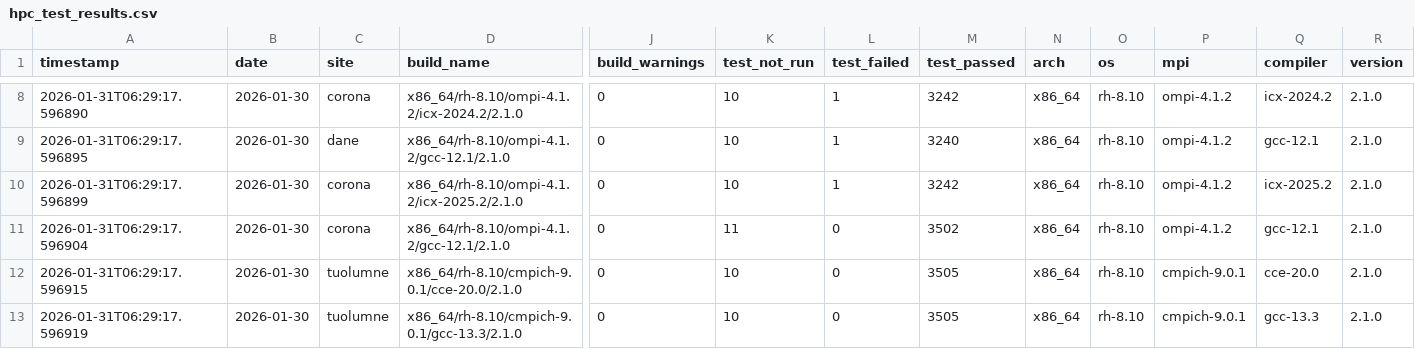
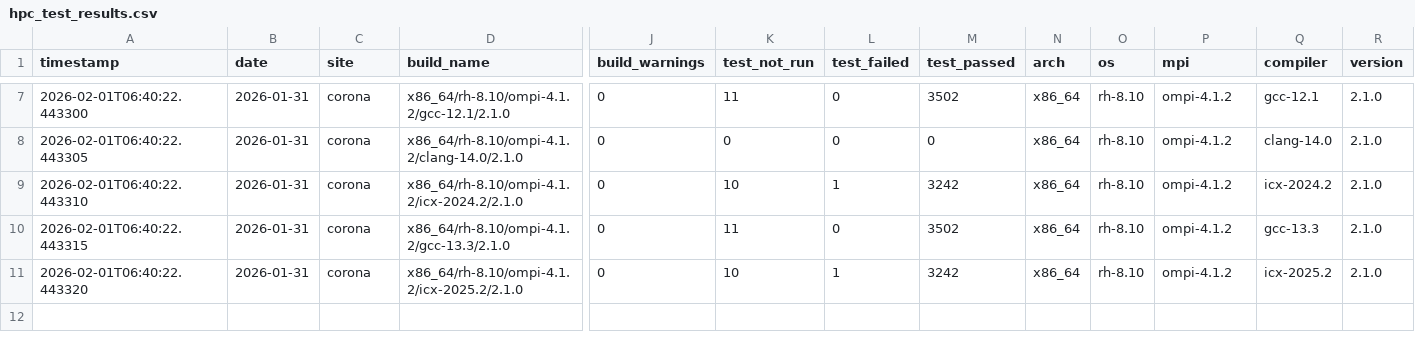
Before and after one commit to hyoklee/hpc-h5, a CSV file: src/hpc_test_results.csv, drawn as a sheet; only a part is shown, gaps mark what is left out; removed rows and columns are numbered as before the commit, all else as after; rows hold the shown columns only; the diff covers the shown part only; the diff names each change by its address in the sheet, - before the commit and + after, or states it on an @@ line.

```diff
--- a/src/hpc_test_results.csv
+++ b/src/hpc_test_results.csv
-A7 (timestamp): 2026-01-31T06:29:17.596890
+A7 (timestamp): 2026-02-01T06:40:22.443300
-B7:B11 (date): 2026-01-30
+B7:B11 (date): 2026-01-31
-D7 (build_name): x86_64/rh-8.10/ompi-4.1.2/icx-2024.2/2.1.0
+D7 (build_name): x86_64/rh-8.10/ompi-4.1.2/gcc-12.1/2.1.0
-K7 (test_not_run): 10
+K7 (test_not_run): 11
-L7:L8 (test_failed): 1
+L7:L8 (test_failed): 0
-M7 (test_passed): 3242
+M7 (test_passed): 3502
-Q7 (compiler): icx-2024.2
+Q7 (compiler): gcc-12.1
-A8 (timestamp): 2026-01-31T06:29:17.596895
+A8 (timestamp): 2026-02-01T06:40:22.443305
-C8 (site): dane
+C8 (site): corona
-D8 (build_name): x86_64/rh-8.10/ompi-4.1.2/gcc-12.1/2.1.0
+D8 (build_name): x86_64/rh-8.10/ompi-4.1.2/clang-14.0/2.1.0
-K8 (test_not_run): 10
+K8 (test_not_run): 0
-M8 (test_passed): 3240
+M8 (test_passed): 0
-Q8 (compiler): gcc-12.1
+Q8 (compiler): clang-14.0
-A9 (timestamp): 2026-01-31T06:29:17.596899
+A9 (timestamp): 2026-02-01T06:40:22.443310
-D9 (build_name): x86_64/rh-8.10/ompi-4.1.2/icx-2025.2/2.1.0
+D9 (build_name): x86_64/rh-8.10/ompi-4.1.2/icx-2024.2/2.1.0
-Q9 (compiler): icx-2025.2
+Q9 (compiler): icx-2024.2
-A10 (timestamp): 2026-01-31T06:29:17.596904
+A10 (timestamp): 2026-02-01T06:40:22.443315
-D10 (build_name): x86_64/rh-8.10/ompi-4.1.2/gcc-12.1/2.1.0
+D10 (build_name): x86_64/rh-8.10/ompi-4.1.2/gcc-13.3/2.1.0
-Q10 (compiler): gcc-12.1
+Q10 (compiler): gcc-13.3
-A11 (timestamp): 2026-01-31T06:29:17.596915
+A11 (timestamp): 2026-02-01T06:40:22.443320
-C11 (site): tuolumne
+C11 (site): corona
-D11 (build_name): x86_64/rh-8.10/cmpich-9.0.1/cce-20.0/2.1.0
+D11 (build_name): x86_64/rh-8.10/ompi-4.1.2/icx-2025.2/2.1.0
-L11 (test_failed): 0
+L11 (test_failed): 1
-M11 (test_passed): 3505
+M11 (test_passed): 3242
-P11 (mpi): cmpich-9.0.1
+P11 (mpi): ompi-4.1.2
-Q11 (compiler): cce-20.0
+Q11 (compiler): icx-2025.2
-row 13: 2026-01-31T06:29:17.596919 | 2026-01-30 | tuolumne | x86_64/rh-8.10/cmpich-9.0.1/gcc-13.3/2.1.0 | 0 | 10 | 0 | 3505 | x86_64 | rh-8.10 | cmpich-9.0.1 | gcc-13.3 | 2.1.0
```
Also changed, not shown: 1 removed row and 31 edited cells elsewhere in this file, 2 other files.
